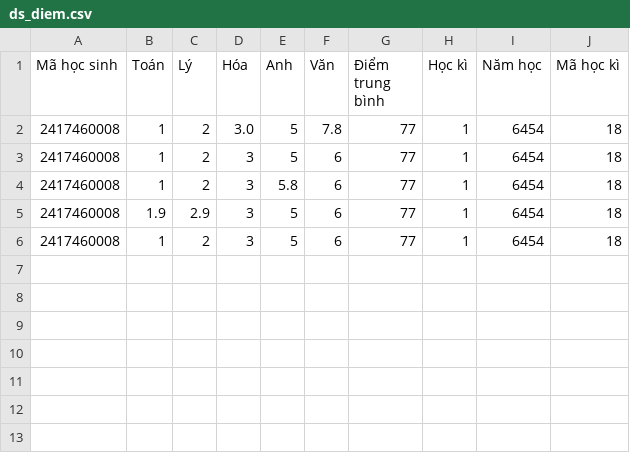
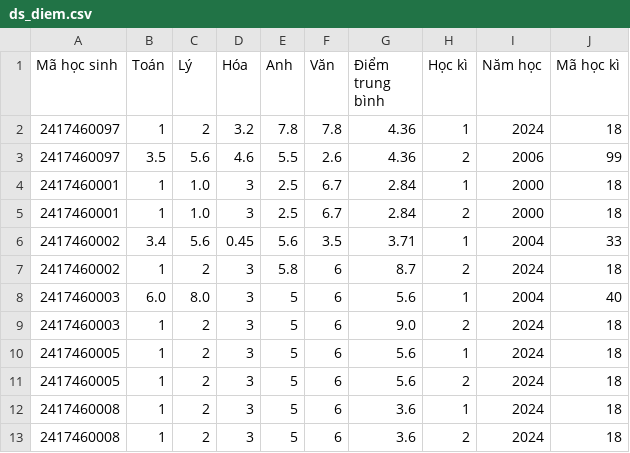
Before and after one commit to NQT2006/NHOM04, a CSV file: csv_file/ds_diem.csv, drawn as a sheet; removed rows and columns are numbered as before the commit, all else as after; the diff names each change by its address in the sheet, - before the commit and + after, or states it on an @@ line.

```diff
--- a/csv_file/ds_diem.csv
+++ b/csv_file/ds_diem.csv
-A2 (Mã học sinh): 2417460008
+A2 (Mã học sinh): 2417460097
-D2 (Hóa): 3.0
+D2 (Hóa): 3.2
-E2 (Anh): 5
+E2 (Anh): 7.8
-G2 (Điểm trung bình): 77
+G2 (Điểm trung bình): 4.36
-I2 (Năm học): 6454
+I2 (Năm học): 2024
+row 3: 2417460097 | 3.5 | 5.6 | 4.6 | 5.5 | 2.6 | 4.36 | 2 | 2006 | 99
+row 4: 2417460001 | 1 | 1.0 | 3 | 2.5 | 6.7 | 2.84 | 1 | 2000 | 18
+row 5: 2417460001 | 1 | 1.0 | 3 | 2.5 | 6.7 | 2.84 | 2 | 2000 | 18
+row 6: 2417460002 | 3.4 | 5.6 | 0.45 | 5.6 | 3.5 | 3.71 | 1 | 2004 | 33
+row 7: 2417460002 | 1 | 2 | 3 | 5.8 | 6 | 8.7 | 2 | 2024 | 18
+row 8: 2417460003 | 6.0 | 8.0 | 3 | 5 | 6 | 5.6 | 1 | 2004 | 40
+row 9: 2417460003 | 1 | 2 | 3 | 5 | 6 | 9.0 | 2 | 2024 | 18
-A10 (Mã học sinh): 2417460008
+A10 (Mã học sinh): 2417460005
-G10 (Điểm trung bình): 77
+G10 (Điểm trung bình): 5.6
-I10 (Năm học): 6454
+I10 (Năm học): 2024
+row 11: 2417460005 | 1 | 2 | 3 | 5 | 6 | 5.6 | 2 | 2024 | 18
-E12 (Anh): 5.8
+E12 (Anh): 5
-G12 (Điểm trung bình): 77
+G12 (Điểm trung bình): 3.6
-I12 (Năm học): 6454
+I12 (Năm học): 2024
-row 5: 2417460008 | 1.9 | 2.9 | 3 | 5 | 6 | 77 | 1 | 6454 | 18
-G13 (Điểm trung bình): 77
+G13 (Điểm trung bình): 3.6
-H13 (Học kì): 1
+H13 (Học kì): 2
-I13 (Năm học): 6454
+I13 (Năm học): 2024
```
Also changed, not shown: csv_file/ds_hoc_sinh.csv, 31 other files.
